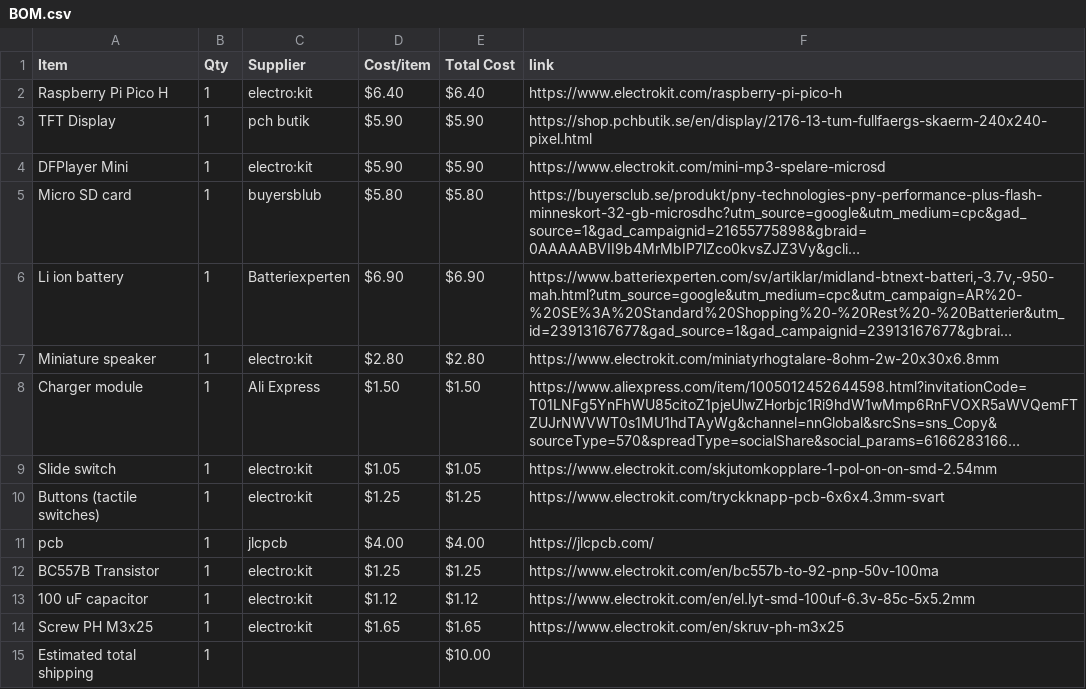
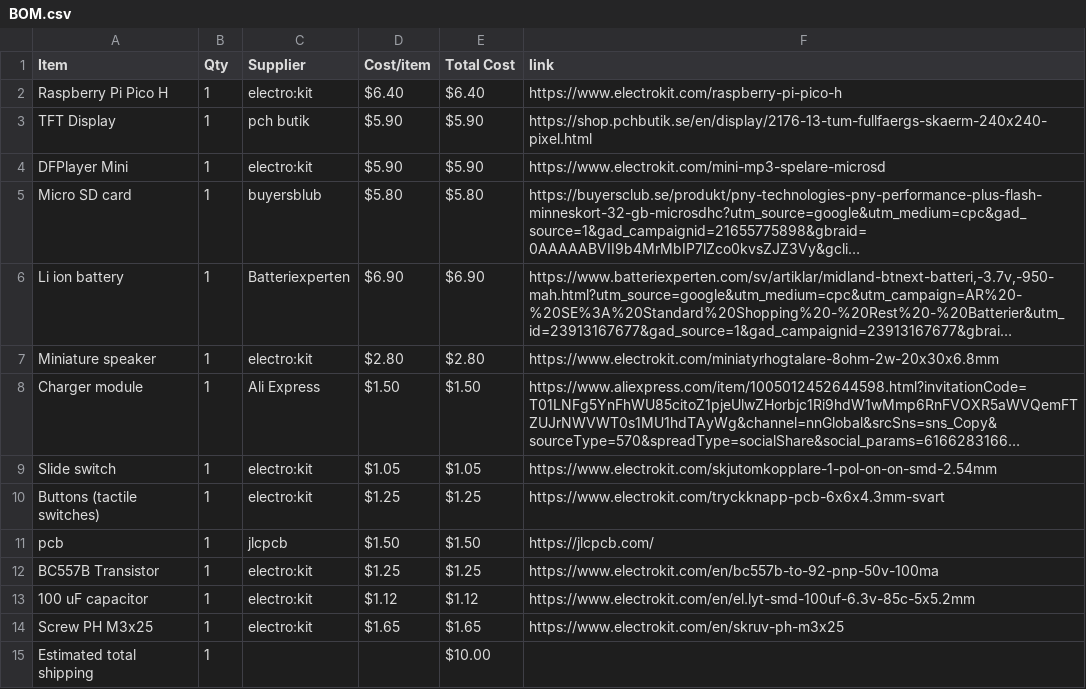
Before and after one commit to parv20250-dot/Nuntendo-Switchn-t-, a CSV file: BOM.csv, drawn as a sheet; long unchanged cells end in ….

Commit message:
Sync The nuntendo switchn't from Half Life

```diff
--- a/BOM.csv
+++ b/BOM.csv
@@ -10,3 +10,3 @@ Slide switch,1,electro:kit,$1.05,$1.05,https://www.electrokit.com/skjutomkopplar
 Buttons (tactile switches),1,electro:kit,$1.25,$1.25,https://www.electrokit.com/tryckknapp-pcb-6x6x4.3mm-svart
-pcb,1,jlcpcb,$4.00,$4.00,https://jlcpcb.com/
+pcb,1,jlcpcb,$1.50,$1.50,https://jlcpcb.com/
 BC557B Transistor,1,electro:kit,$1.25,$1.25,https://www.electrokit.com/en/bc557b-to-92-pnp-50v-100ma
```
